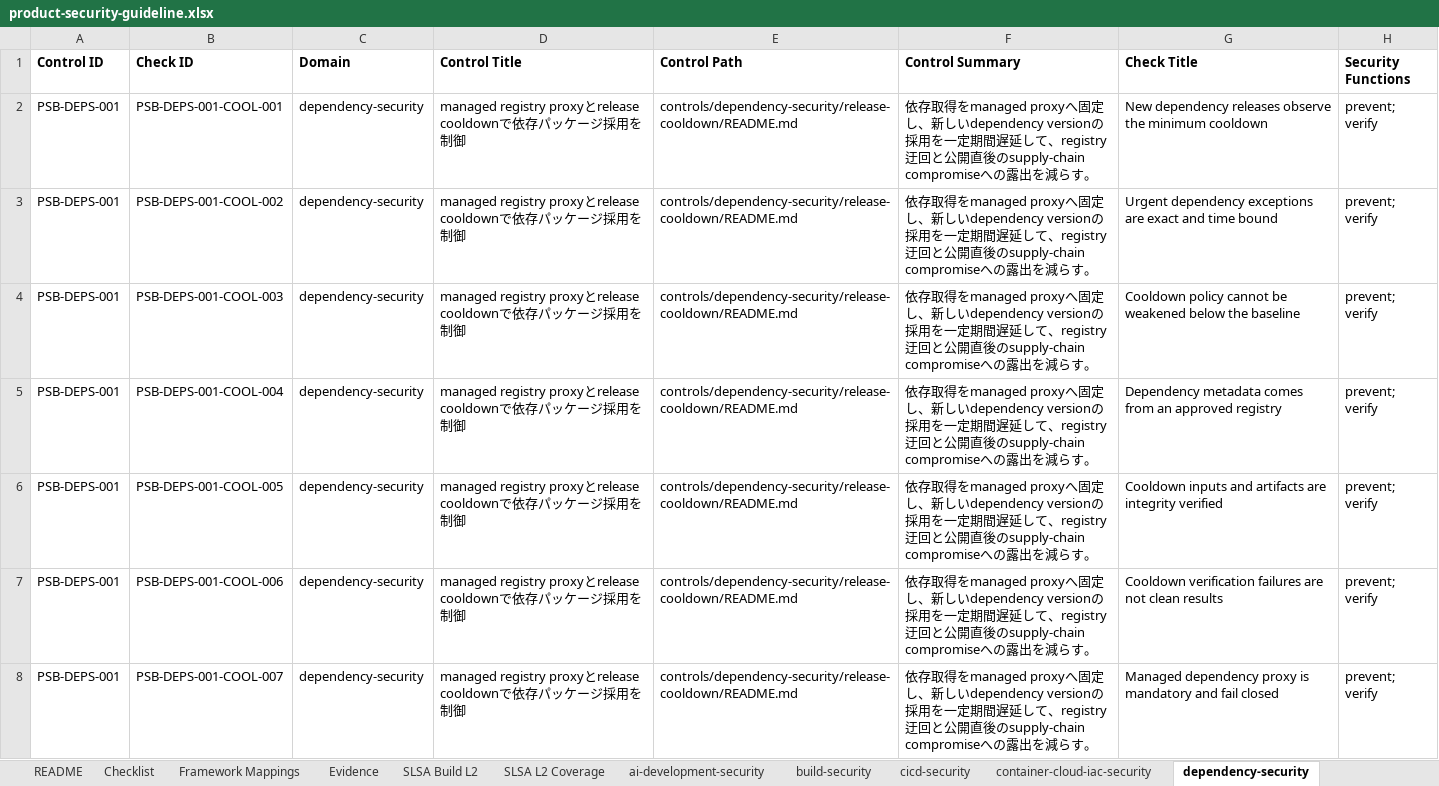
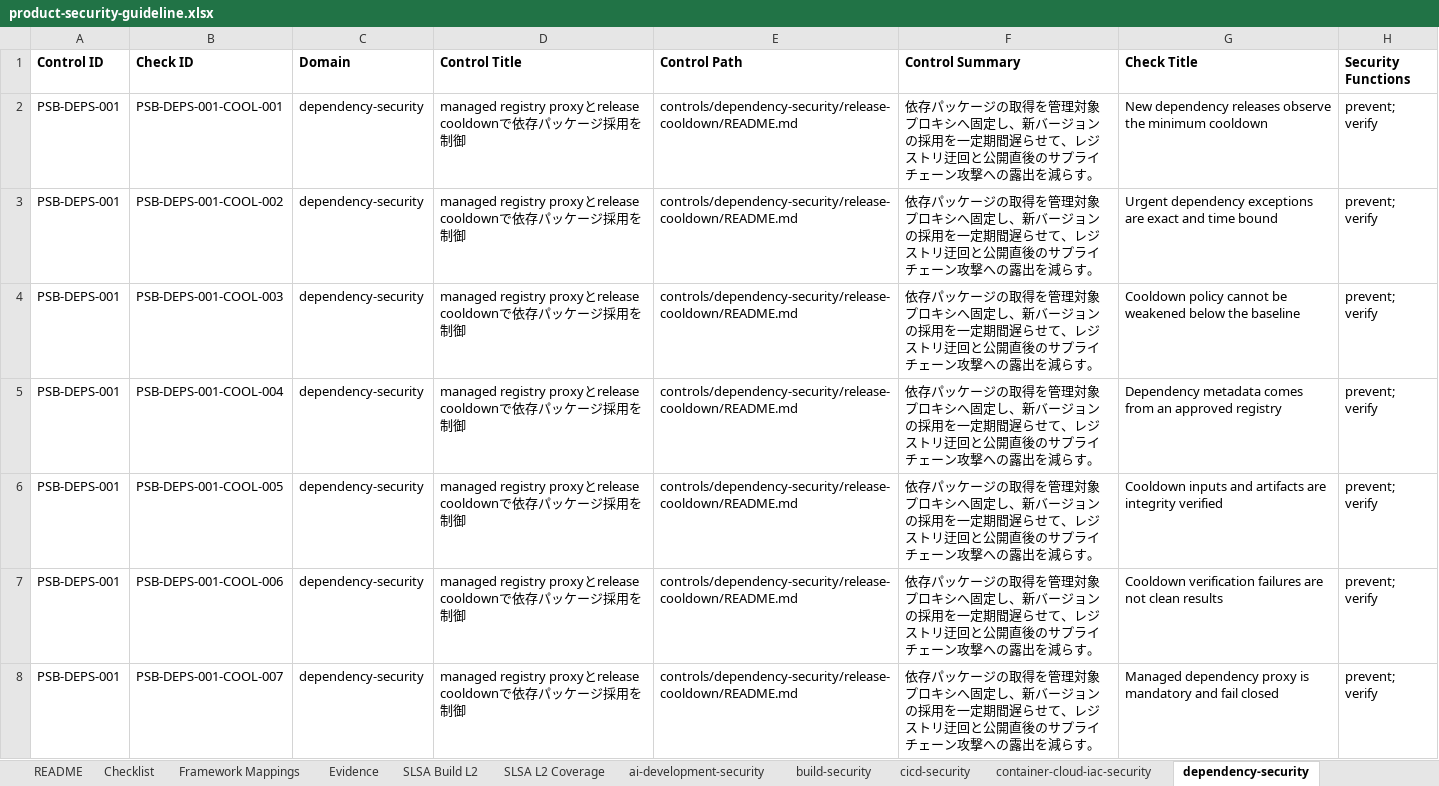
Before and after one commit to DharmaDoll/product-security-controls, an Excel workbook: generated/checklists/product-security-guideline.xlsx, sheet dependency-security, drawn as a sheet; only a part is shown; values as stored, in another font and other column widths than the file's, no borders; the diff covers the shown part only; the diff names each change by its address in the sheet, - before the commit and + after, or states it on an @@ line.

Commit message:
Localize control catalog outcomes

```diff
--- a/generated/checklists/product-security-guideline.xlsx (sheet dependency-security)
+++ b/generated/checklists/product-security-guideline.xlsx (sheet dependency-security)
-F2:F8 (Control Summary): 依存取得をmanaged proxyへ固定し、新しいdependency versionの採用を一定期間遅延して、registry迂回と公開直後のsupply-chain compromiseへの露出…
+F2:F8 (Control Summary): 依存パッケージの取得を管理対象プロキシへ固定し、新バージョンの採用を一定期間遅らせて、レジストリ迂回と公開直後のサプライチェーン攻撃への露出…
```
Also changed, not shown: 20 edited cells elsewhere in this sheet, sheet Checklist, sheet source-protection, sheet cicd-security, sheet container-cloud-iac-security, sheet release-integrity, sheet ai-development-security, 4 more sheets, generated/checklists/product-security-assessment-template.xlsx, 40 other files.
